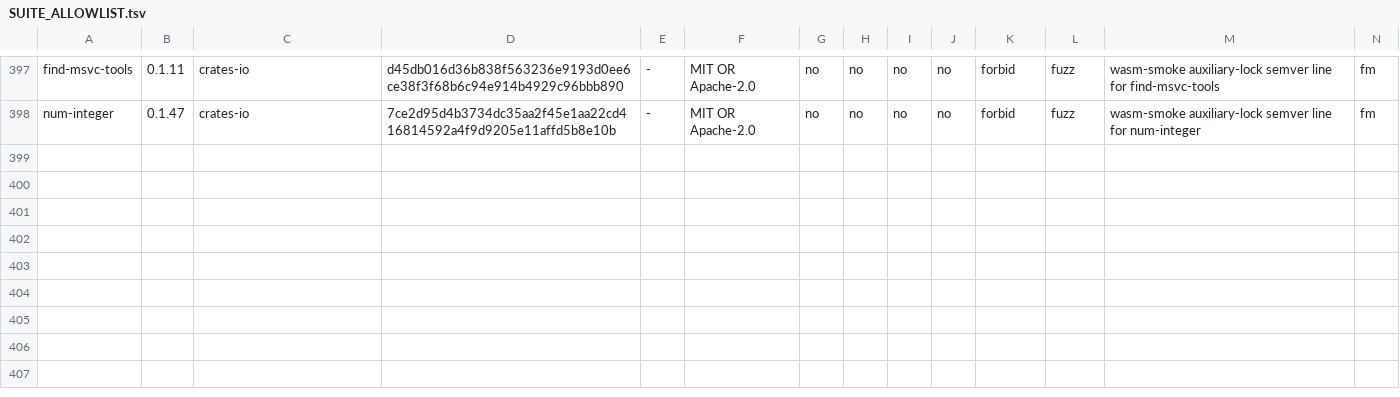
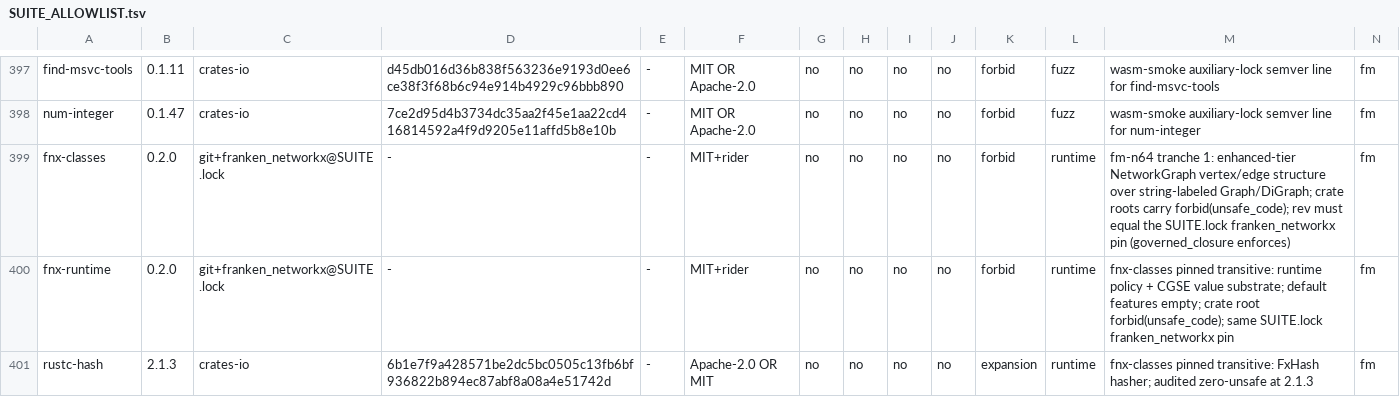
Before and after one commit to Dicklesworthstone/franken_manim, a TSV file: SUITE_ALLOWLIST.tsv, drawn as a sheet; only a part is shown, gaps mark what is left out; rows hold the shown columns only; the diff names each change by its address in the sheet, - before the commit and + after, or states it on an @@ line.

Commit message:
feat(library): NetworkGraph mobject support via fnx-classes dependency
- Add fnx-classes dependency pinned to franken_networkx SUITE.lock rev
- Add NetworkGraph mobject construction, layout algorithms, vertex/edge styling, and tests in crates/fmn-library/src/network_graph.rs (fm-n64 tranche 1)
- Update SUITE_ALLOWLIST.tsv with fnx-classes and transitive deps

```diff
--- a/SUITE_ALLOWLIST.tsv
+++ b/SUITE_ALLOWLIST.tsv
+row 399: fnx-classes | 0.2.0 | git+franken_networkx@SUITE.lock | - | - | MIT+rider | no | no | no | no | forbid | runtime | fm-n64 tranche 1: enhanced-tier NetworkGraph vertex/edge structure over string-labeled Graph/DiGraph; crate roots carry forbid(unsafe_code); rev must equal the SUITE.lock franken_networkx pin (governed_closure enforces) | fm
+row 400: fnx-runtime | 0.2.0 | git+franken_networkx@SUITE.lock | - | - | MIT+rider | no | no | no | no | forbid | runtime | fnx-classes pinned transitive: runtime policy + CGSE value substrate; default features empty; crate root forbid(unsafe_code); same SUITE.lock franken_networkx pin | fm
+row 401: rustc-hash | 2.1.3 | crates-io | 6b1e7f9a428571be2dc5bc0505c13fb6bf936822b894ec87abf8a08a4e51742d | - | Apache-2.0 OR MIT | no | no | no | no | expansion | runtime | fnx-classes pinned transitive: FxHash hasher; audited zero-unsafe at 2.1.3 | fm
```
Also changed, not shown: 6 other files.
